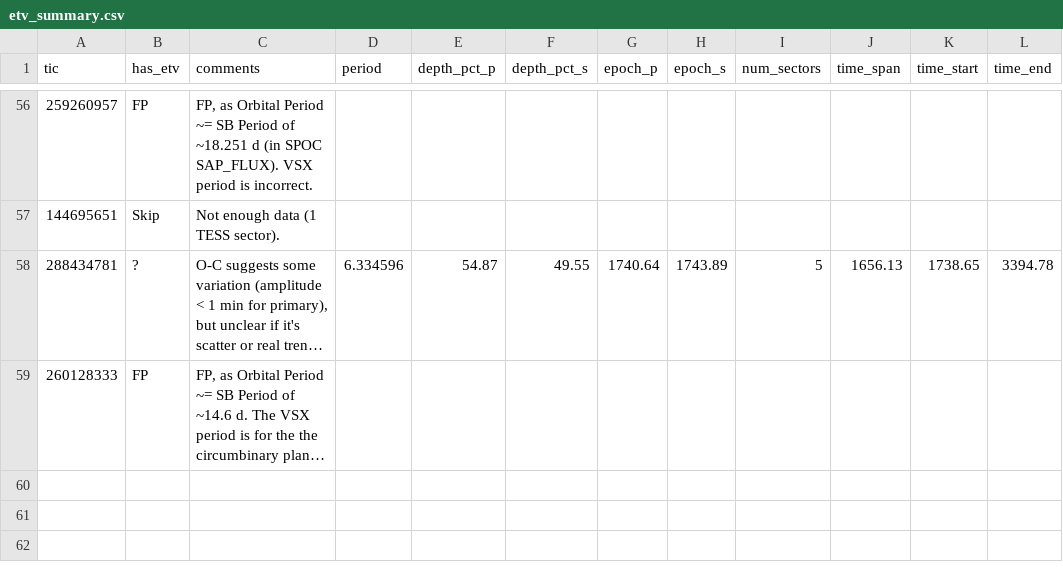
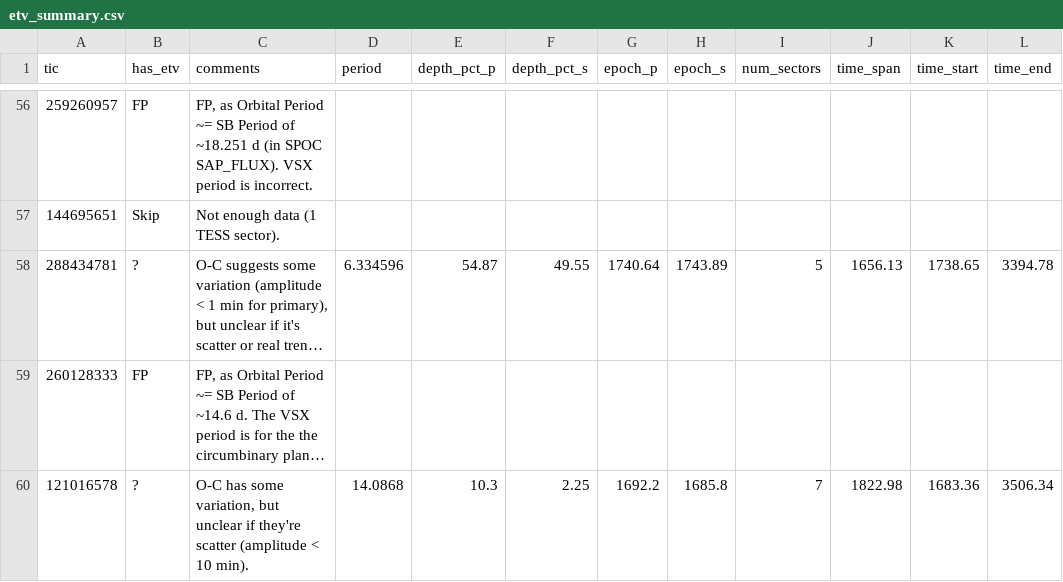
Before and after one commit to orionlee/PH_TESS_I_LightCurveViewer, a CSV file: eb_with_diff_sb_period/etv/etv_summary.csv, drawn as a sheet; only a part is shown, gaps mark what is left out; long unchanged cells end in …; the diff names each change by its address in the sheet, - before the commit and + after, or states it on an @@ line.

Commit message:
ETV for TIC 121016578: ?, scatter in O-C

```diff
--- a/eb_with_diff_sb_period/etv/etv_summary.csv
+++ b/eb_with_diff_sb_period/etv/etv_summary.csv
+row 60: 121016578 | ? | O-C has some variation, but unclear if they're scatter (amplitude < 10 min). | 14.0868 | 10.3 | 2.25 | 1692.2 | 1685.8 | 7 | 1822.98 | 1683.36 | 3506.34
```
Also changed, not shown: 2 other files.
